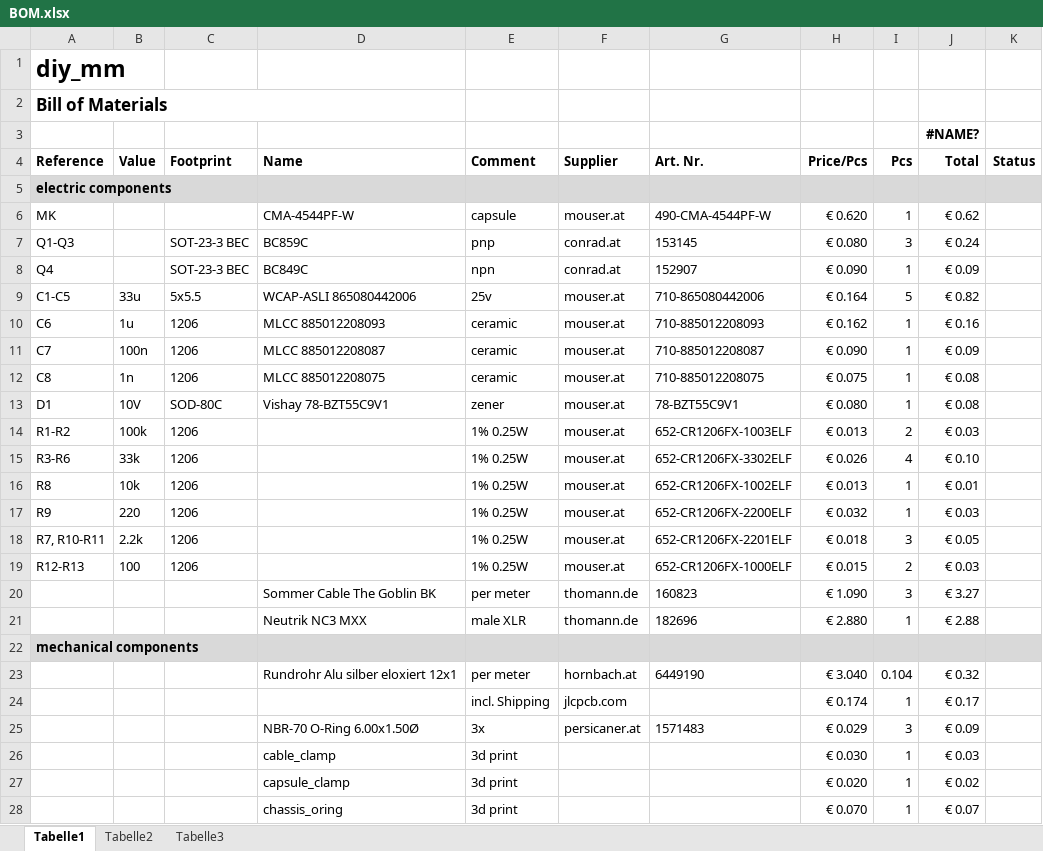
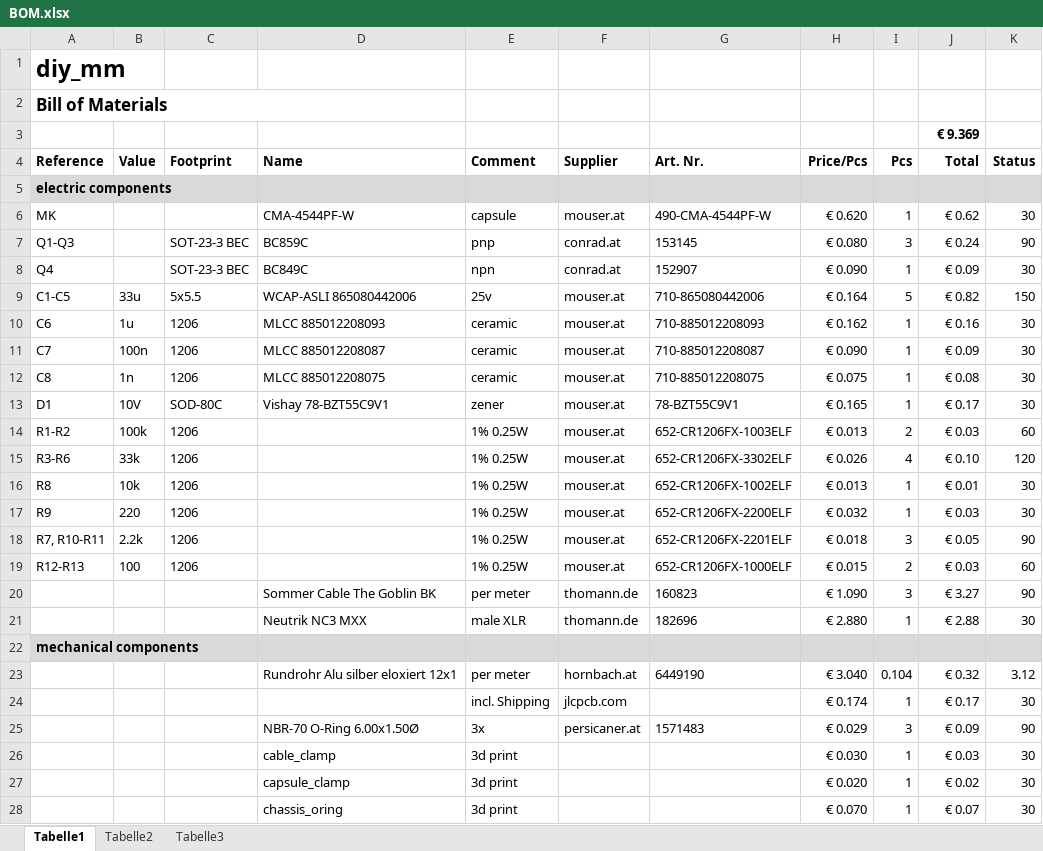
Before and after one commit to felhub/diy_mm, an Excel workbook: BOM.xlsx, sheet Tabelle1, drawn as a sheet; values as stored, in another font and other column widths than the file's, no borders; conditional formats not drawn; the diff names each change by its address in the sheet, - before the commit and + after, or states it on an @@ line.

Commit message:
BOM updates

```diff
--- a/BOM.xlsx (sheet Tabelle1)
+++ b/BOM.xlsx (sheet Tabelle1)
-J3 (Total): #NAME?
+J3 (Total): € 9.369
-K6 (Status): (empty)
+K6 (Status): 30
-K7 (Status): (empty)
+K7 (Status): 90
-K8 (Status): (empty)
+K8 (Status): 30
-K9 (Status): (empty)
+K9 (Status): 150
-K10:K13 (Status): (empty)
+K10:K13 (Status): 30
-H13 (Price/Pcs): € 0.080
+H13 (Price/Pcs): € 0.165
-J13 (Total): € 0.08
+J13 (Total): € 0.17
-K14 (Status): (empty)
+K14 (Status): 60
-K15 (Status): (empty)
+K15 (Status): 120
-K16:K17 (Status): (empty)
+K16:K17 (Status): 30
-K18 (Status): (empty)
+K18 (Status): 90
-K19 (Status): (empty)
+K19 (Status): 60
-K20 (Status): (empty)
+K20 (Status): 90
-K21 (Status): (empty)
+K21 (Status): 30
-K23 (Status): (empty)
+K23 (Status): 3.12
-K24 (Status): (empty)
+K24 (Status): 30
-K25 (Status): (empty)
+K25 (Status): 90
-K26:K28 (Status): (empty)
+K26:K28 (Status): 30
```
